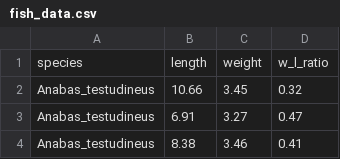
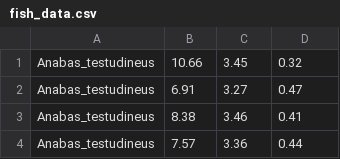
Before and after one commit to kharu217/Learn_AI, a CSV file: Learn_AI/Linear_classifi/fish_data.csv, drawn as a sheet; only a part is shown; the shorter side is filled out with more unchanged rows; the diff names each change by its address in the sheet, - before the commit and + after, or states it on an @@ line.

```diff
--- a/Learn_AI/Linear_classifi/fish_data.csv
+++ b/Learn_AI/Linear_classifi/fish_data.csv
-row 1: species | length | weight | w_l_ratio
```
Also changed, not shown: 4 other files.
